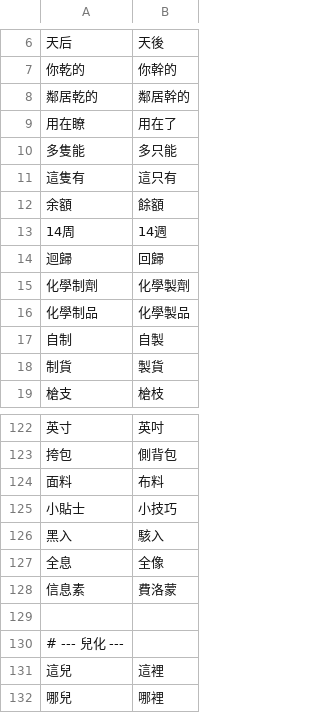
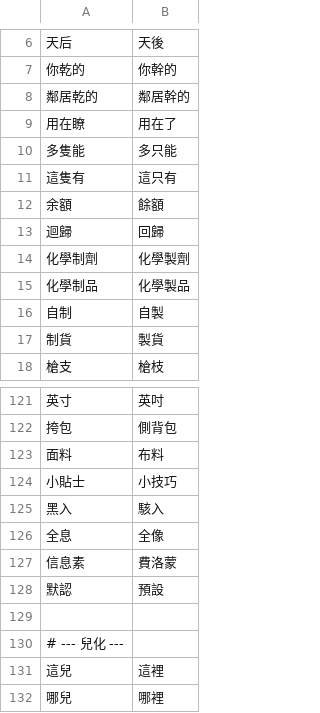
Before and after one commit to dbfoxtw/probably-stolen-mods, a TSV file: mods/zh-hant/data/terms.tsv, drawn as a sheet; only a part is shown, gaps mark what is left out; removed rows and columns are numbered as before the commit, all else as after; the diff covers the shown part only; the diff names each change by its address in the sheet, - before the commit and + after, or states it on an @@ line.

```diff
--- a/mods/zh-hant/data/terms.tsv
+++ b/mods/zh-hant/data/terms.tsv
-row 13: 14周 | 14週
+row 128: 默認 | 預設
```
Also changed, not shown: 24 added rows and 2 edited cells elsewhere in this file, mods/zh-hant/data/hardcoded.tsv, 6 other files.
